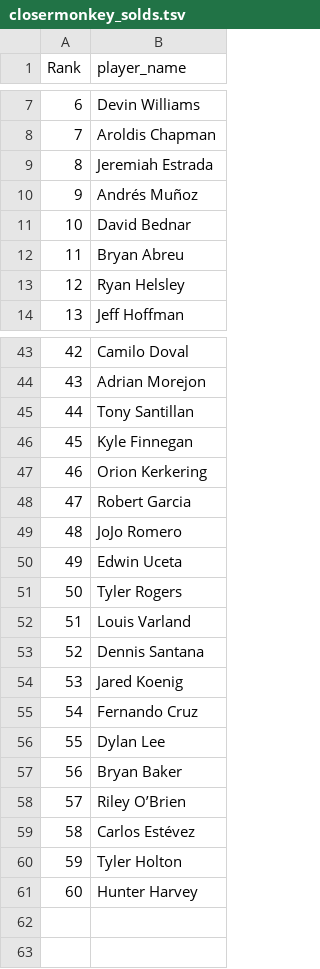
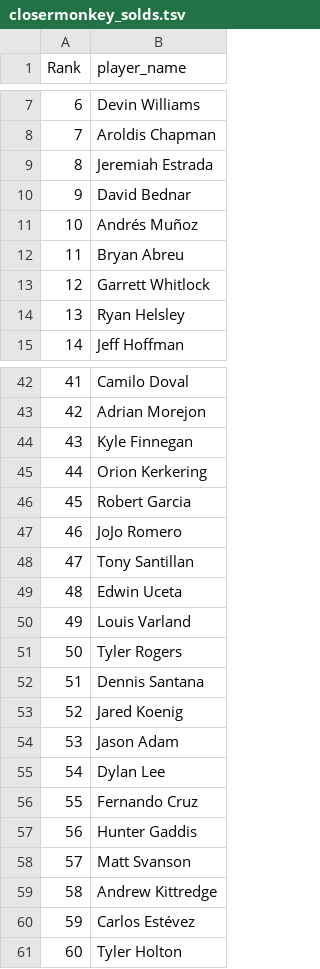
Before and after one commit to BenHeath0/fantasy-baseball-scripts, a TSV file: player_evaluation/input_data/closermonkey_solds.tsv, drawn as a sheet; only a part is shown, gaps mark what is left out; removed rows and columns are numbered as before the commit, all else as after; the diff covers the shown part only; the diff names each change by its address in the sheet, - before the commit and + after, or states it on an @@ line.

```diff
--- a/player_evaluation/input_data/closermonkey_solds.tsv
+++ b/player_evaluation/input_data/closermonkey_solds.tsv
@@ row 11 moved to row 10: 9 @@
@@ column A (Rank) renumbered between rows 11 and 61 @@
@@ row 18 moved to row 13: 12 @@
@@ row 45 moved to row 48: 47 @@
@@ row 52 moved to row 50: 49 @@
@@ row 38 moved to row 54: 53 @@
+row 55: 54 | Dylan Lee
-B57 (player_name): Dylan Lee
+B57 (player_name): Hunter Gaddis
-B58 (player_name): Bryan Baker
+B58 (player_name): Matt Svanson
-B59 (player_name): Riley O’Brien
+B59 (player_name): Andrew Kittredge
-row 61: 60 | Hunter Harvey
```
Also changed, not shown: 5 moved rows elsewhere in this file, player_evaluation/input_data/closermonkey.tsv, player_evaluation/input_data/closermonkey_holds.tsv.
